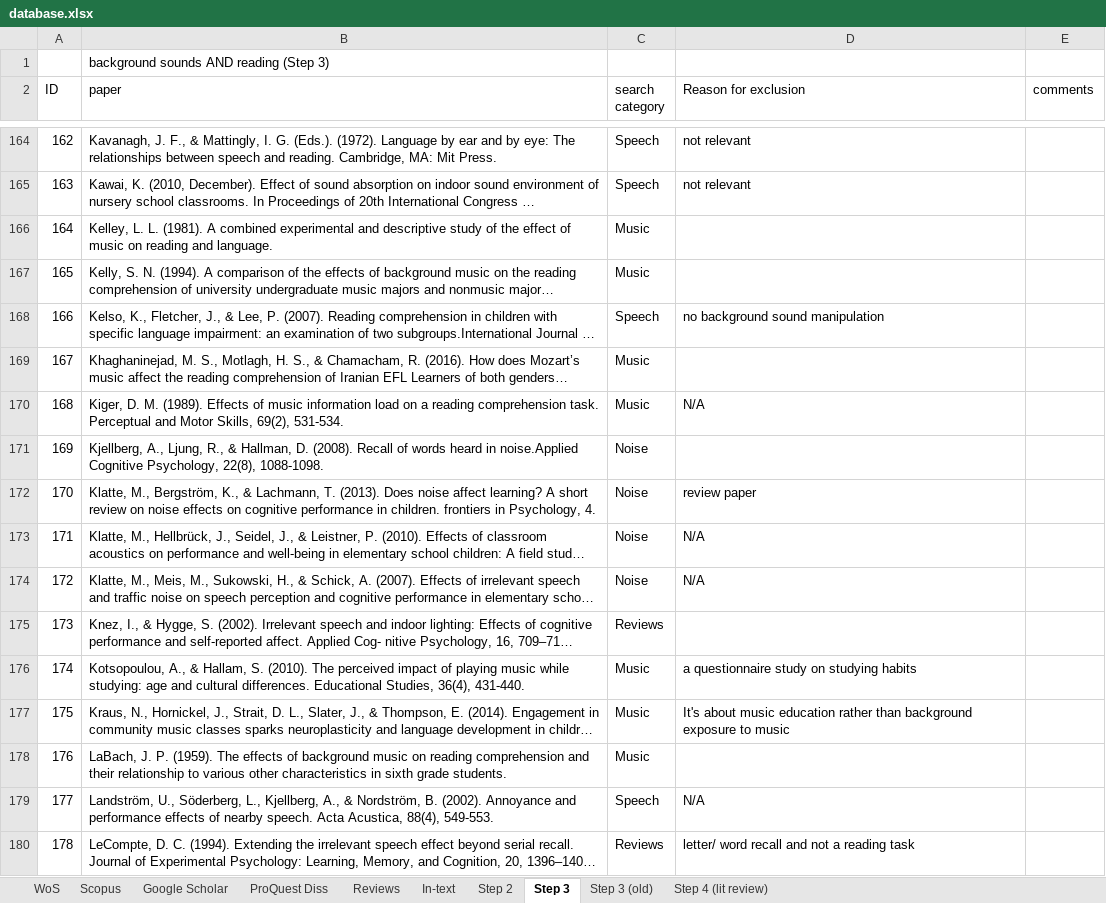
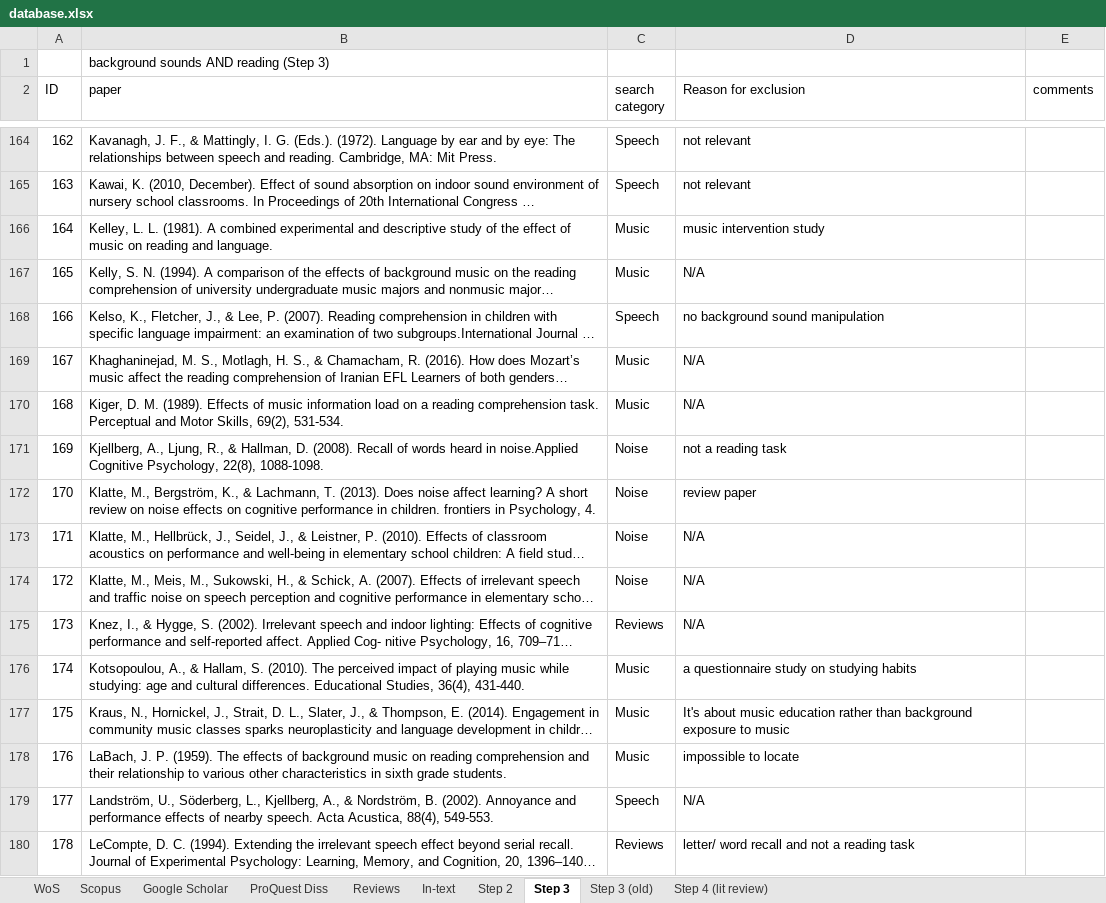
Before and after one commit to martin-vasilev/reading_sounds, an Excel workbook: Literature_search/database.xlsx, sheet Step 3, drawn as a sheet; only a part is shown, gaps mark what is left out; long unchanged cells end in …; values as stored, in another font and other column widths than the file's, no cell formats; the diff covers the shown part only; the diff names each change by its address in the sheet, - before the commit and + after, or states it on an @@ line.

```diff
--- a/Literature_search/database.xlsx (sheet Step 3)
+++ b/Literature_search/database.xlsx (sheet Step 3)
-D166 (Reason for exclusion): (empty)
+D166 (Reason for exclusion): music intervention study
-D167 (Reason for exclusion): (empty)
+D167 (Reason for exclusion): N/A
-D169 (Reason for exclusion): (empty)
+D169 (Reason for exclusion): N/A
-D171 (Reason for exclusion): (empty)
+D171 (Reason for exclusion): not a reading task
-D175 (Reason for exclusion): (empty)
+D175 (Reason for exclusion): N/A
-D178 (Reason for exclusion): (empty)
+D178 (Reason for exclusion): impossible to locate
```
Also changed, not shown: 72 edited cells elsewhere in this sheet, cell formats, 1 other file.
